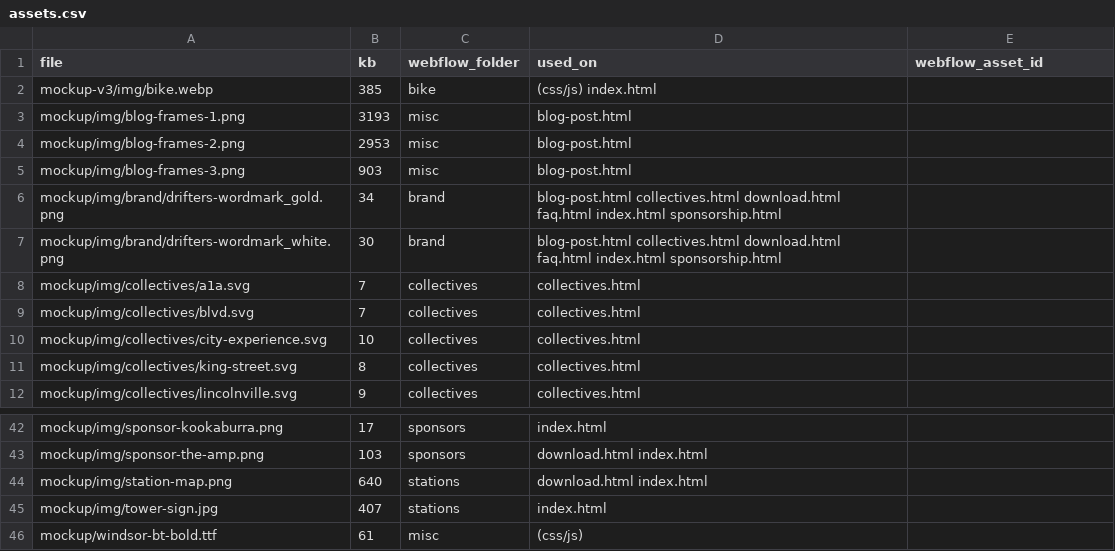
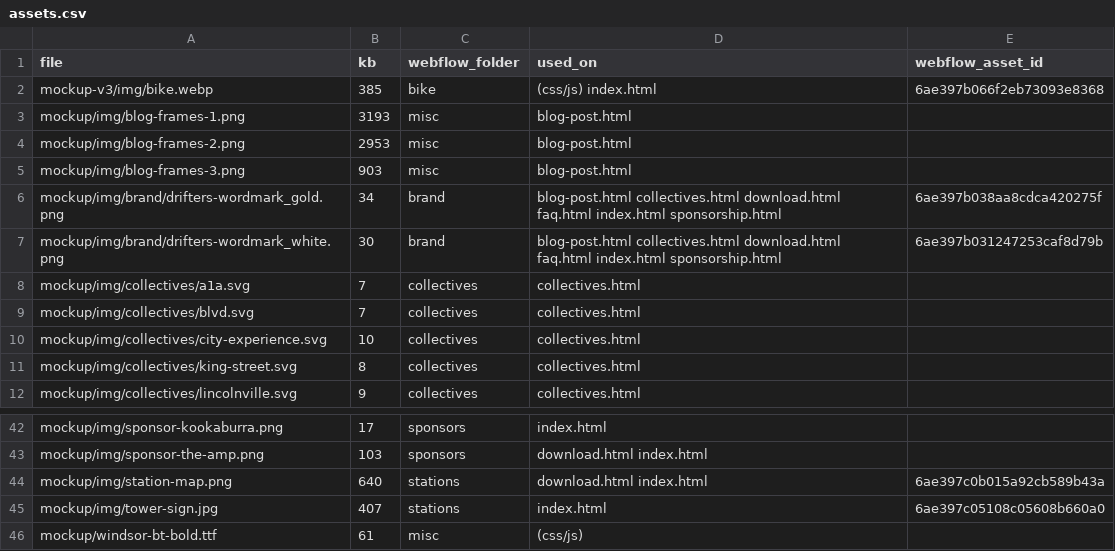
Before and after one commit to odeto-studio/citybike-site, a CSV file: webflow/assets.csv, drawn as a sheet; only a part is shown, gaps mark what is left out; the diff covers the shown part only.

```diff
--- a/webflow/assets.csv
+++ b/webflow/assets.csv
@@ -1,3 +1,3 @@
 file,kb,webflow_folder,used_on,webflow_asset_id
-mockup-v3/img/bike.webp,385,bike,(css/js) index.html,
+mockup-v3/img/bike.webp,385,bike,(css/js) index.html,6ae397b066f2eb73093e8368
 mockup/img/blog-frames-1.png,3193,misc,blog-post.html,
@@ -5,4 +5,4 @@ mockup/img/blog-frames-2.png,2953,misc,blog-post.html,
 mockup/img/blog-frames-3.png,903,misc,blog-post.html,
-mockup/img/brand/drifters-wordmark_gold.png,34,brand,blog-post.html collectives.html download.html faq.html index.html sponsorship.html,
-mockup/img/brand/drifters-wordmark_white.png,30,brand,blog-post.html collectives.html download.html faq.html index.html sponsorship.html,
+mockup/img/brand/drifters-wordmark_gold.png,34,brand,blog-post.html collectives.html download.html faq.html index.html sponsorship.html,6ae397b038aa8cdca420275f
+mockup/img/brand/drifters-wordmark_white.png,30,brand,blog-post.html collectives.html download.html faq.html index.html sponsorship.html,6ae397b031247253caf8d79b
 mockup/img/collectives/a1a.svg,7,collectives,collectives.html,
@@ -43,4 +43,4 @@ mockup/img/sponsor-kookaburra.png,17,sponsors,index.html,
 mockup/img/sponsor-the-amp.png,103,sponsors,download.html index.html,
-mockup/img/station-map.png,640,stations,download.html index.html,
-mockup/img/tower-sign.jpg,407,stations,index.html,
+mockup/img/station-map.png,640,stations,download.html index.html,6ae397c0b015a92cb589b43a
+mockup/img/tower-sign.jpg,407,stations,index.html,6ae397c05108c05608b660a0
 mockup/windsor-bt-bold.ttf,61,misc,(css/js),
```
Also changed, not shown: 19 edited cells elsewhere in this file, 6 other files.
